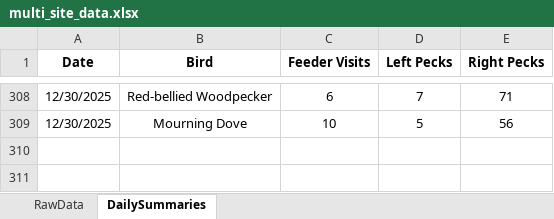
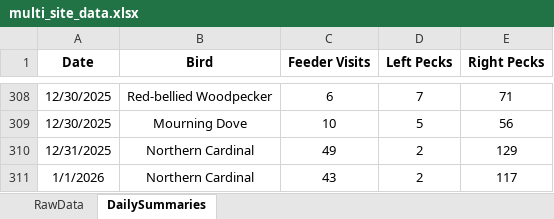
Before and after one commit to david-j-cox/backyard-ecology, an Excel workbook: data/multi_site_data.xlsx, sheet DailySummaries, drawn as a sheet; only a part is shown, gaps mark what is left out; values as stored, in another font and other column widths than the file's, no borders; the diff names each change by its address in the sheet, - before the commit and + after, or states it on an @@ line.

Commit message:
Daily dashboard update

```diff
--- a/data/multi_site_data.xlsx (sheet DailySummaries)
+++ b/data/multi_site_data.xlsx (sheet DailySummaries)
+row 310: 12/31/2025 | Northern Cardinal | 49 | 2 | 129
+row 311: 1/1/2026 | Northern Cardinal | 43 | 2 | 117
```
Also changed, not shown: sheet RawData, 27 other files.
